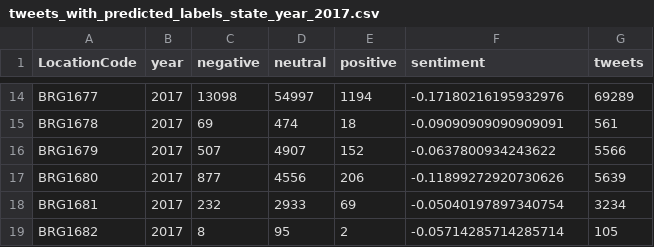
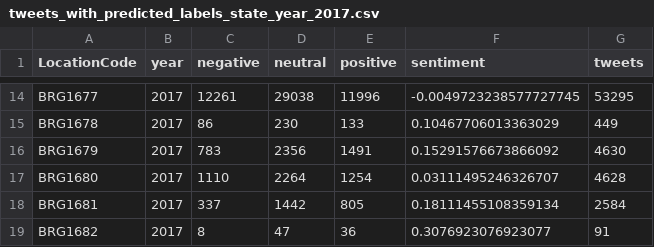
Before and after one commit to digitalepidemiologylab/brazil-vaccine-uptake, a CSV file: data/tweets_with_predicted_labels_state_year_2017.csv, drawn as a sheet; only a part is shown, gaps mark what is left out; the diff covers the shown part only; the diff names each change by its address in the sheet, - before the commit and + after, or states it on an @@ line.

```diff
--- a/data/tweets_with_predicted_labels_state_year_2017.csv
+++ b/data/tweets_with_predicted_labels_state_year_2017.csv
-C14 (negative): 13098
+C14 (negative): 12261
-D14 (neutral): 54997
+D14 (neutral): 29038
-E14 (positive): 1194
+E14 (positive): 11996
-F14 (sentiment): -0.17180216195932976
+F14 (sentiment): -0.0049723238577727745
-G14 (tweets): 69289
+G14 (tweets): 53295
-C15 (negative): 69
+C15 (negative): 86
-D15 (neutral): 474
+D15 (neutral): 230
-E15 (positive): 18
+E15 (positive): 133
-F15 (sentiment): -0.09090909090909091
+F15 (sentiment): 0.10467706013363029
-G15 (tweets): 561
+G15 (tweets): 449
-C16 (negative): 507
+C16 (negative): 783
-D16 (neutral): 4907
+D16 (neutral): 2356
-E16 (positive): 152
+E16 (positive): 1491
-F16 (sentiment): -0.0637800934243622
+F16 (sentiment): 0.15291576673866092
-G16 (tweets): 5566
+G16 (tweets): 4630
-C17 (negative): 877
+C17 (negative): 1110
-D17 (neutral): 4556
+D17 (neutral): 2264
-E17 (positive): 206
+E17 (positive): 1254
-F17 (sentiment): -0.11899272920730626
+F17 (sentiment): 0.03111495246326707
-G17 (tweets): 5639
+G17 (tweets): 4628
-C18 (negative): 232
+C18 (negative): 337
-D18 (neutral): 2933
+D18 (neutral): 1442
-E18 (positive): 69
+E18 (positive): 805
-F18 (sentiment): -0.05040197897340754
+F18 (sentiment): 0.18111455108359134
-G18 (tweets): 3234
+G18 (tweets): 2584
-D19 (neutral): 95
+D19 (neutral): 47
-E19 (positive): 2
+E19 (positive): 36
-F19 (sentiment): -0.05714285714285714
+F19 (sentiment): 0.3076923076923077
-G19 (tweets): 105
+G19 (tweets): 91
```
Also changed, not shown: 100 edited cells elsewhere in this file, data/df_monthly_ml.csv, data/df_monthly_ml_full.csv, 41 other files.
